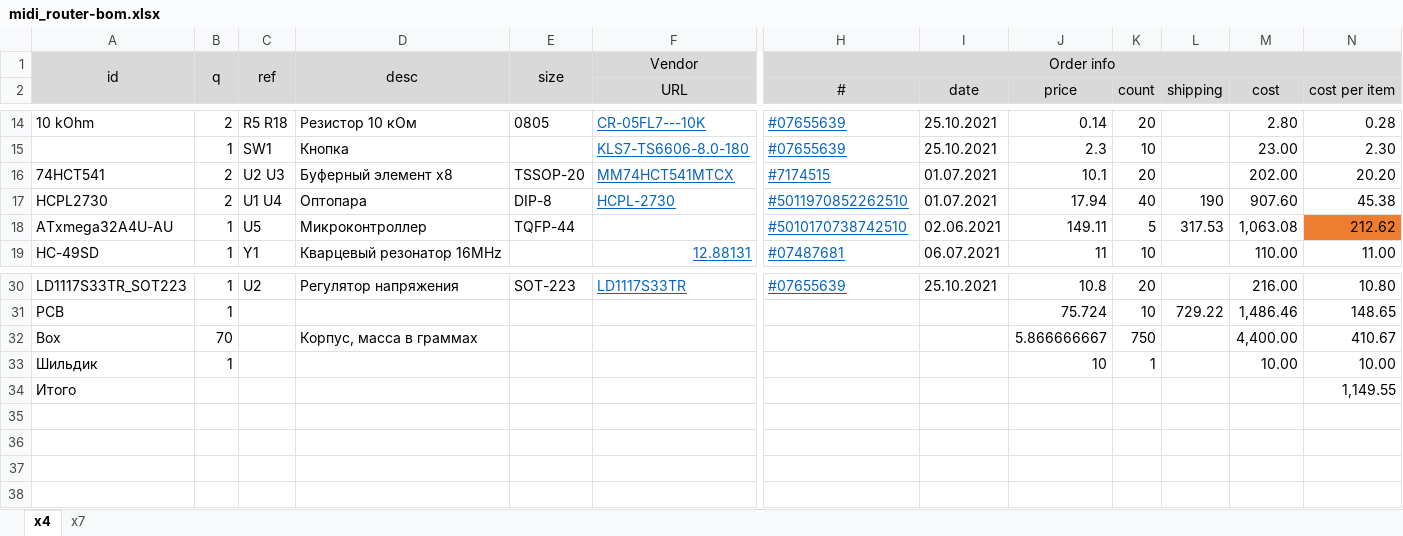
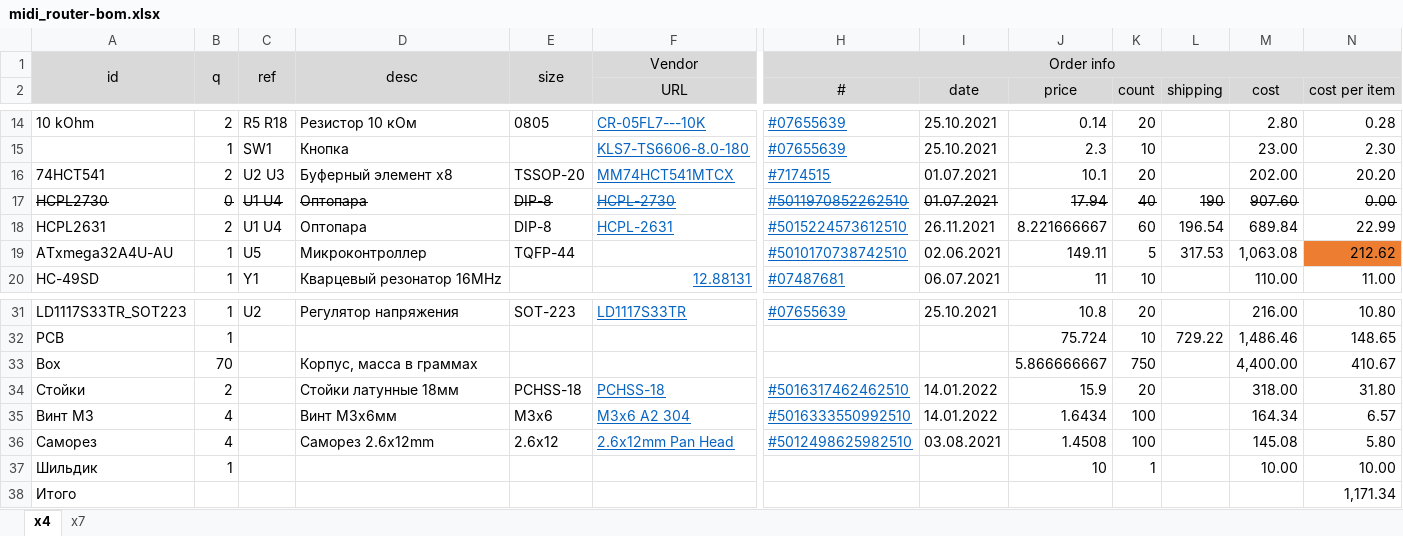
Before and after one commit to mar0x/midi_router, an Excel workbook: doc/midi_router-bom.xlsx, sheet x4, drawn as a sheet; only a part is shown, gaps mark what is left out; values as stored, in another font and other column widths than the file's, no borders; addresses are those after the commit; rows hold the shown columns only; the diff covers the shown part only; the diff names each change by its address in the sheet, - before the commit and + after, or states it on an @@ line.

Commit message:
Updating BOM and router schemas.

```diff
--- a/doc/midi_router-bom.xlsx (sheet x4)
+++ b/doc/midi_router-bom.xlsx (sheet x4)
-A17:N17 strikethrough: off
+A17:N17 strikethrough: on
-B17: 2
+B17: 0
-N17 (cost per item): 45.38
+N17 (cost per item): 0.00
+row 18: HCPL2631 | 2 | U1 U4 | Оптопара | DIP-8 | HCPL-2631 | #5015224573612510 | 26.11.2021 | 8.221666667 | 60 | 196.54 | 689.84 | 22.99
+row 34: Стойки | 2 |  | Cтойки латунные 18мм | PCHSS-18 | PCHSS-18 | #5016317462462510 | 14.01.2022 | 15.9 | 20 |  | 318.00 | 31.80
+row 35: Винт М3 | 4 |  | Винт М3x6мм | M3x6 | M3x6 A2 304 | #5016333550992510 | 14.01.2022 | 1.6434 | 100 |  | 164.34 | 6.57
+row 36: Саморез | 4 |  | Cаморез 2.6x12mm | 2.6x12 | 2.6x12mm Pan Head | #5012498625982510 | 03.08.2021 | 1.4508 | 100 |  | 145.08 | 5.80
-N38 (cost per item): 1,149.55
+N38 (cost per item): 1,171.34
```
Also changed, not shown: cell formats elsewhere in this sheet, sheet x7, formulas that keep their value, 2 other files.
